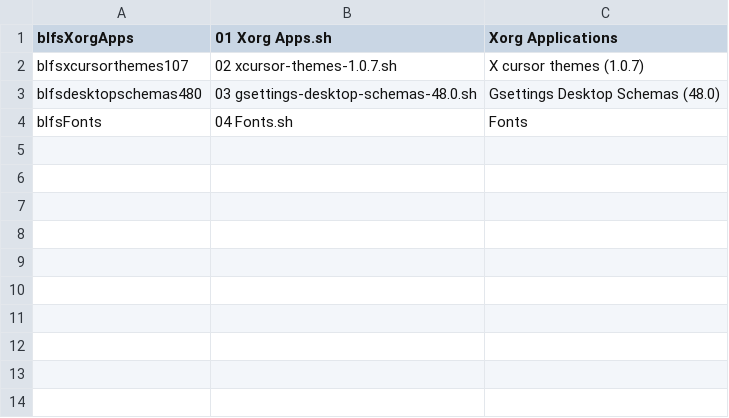
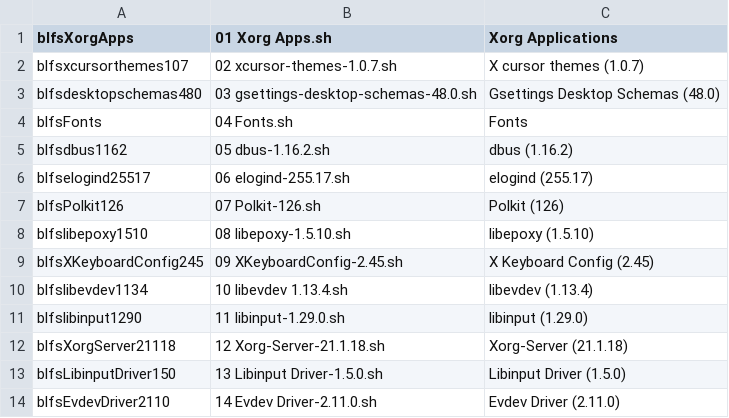
Before and after one commit to wakirk/Personal-lfs-iigs-install, a TSV file: B-06-Xorg Applications and Fonts/BLFS-Apps and Fonts.menu.tsv, drawn as a sheet.

```diff
--- a/B-06-Xorg Applications and Fonts/BLFS-Apps and Fonts.menu.tsv
+++ b/B-06-Xorg Applications and Fonts/BLFS-Apps and Fonts.menu.tsv
@@ -4 +4,11 @@ blfsdesktopschemas480	03 gsettings-desktop-schemas-48.0.sh	Gsettings Desktop Sch
 blfsFonts	04 Fonts.sh	Fonts
+blfsdbus1162	05 dbus-1.16.2.sh	dbus (1.16.2)
+blfselogind25517	06 elogind-255.17.sh	elogind (255.17)
+blfsPolkit126	07 Polkit-126.sh	Polkit (126)
+blfslibepoxy1510	08 libepoxy-1.5.10.sh	libepoxy (1.5.10)
+blfsXKeyboardConfig245	09 XKeyboardConfig-2.45.sh	X Keyboard Config (2.45)
+blfslibevdev1134	10 libevdev 1.13.4.sh	libevdev (1.13.4)
+blfslibinput1290	11 libinput-1.29.0.sh	libinput (1.29.0)
+blfsXorgServer21118	12 Xorg-Server-21.1.18.sh	Xorg-Server (21.1.18)
+blfsLibinputDriver150	13 Libinput Driver-1.5.0.sh	Libinput Driver (1.5.0)
+blfsEvdevDriver2110	14 Evdev Driver-2.11.0.sh	Evdev Driver (2.11.0)
```
Also changed, not shown: 23 other files.
